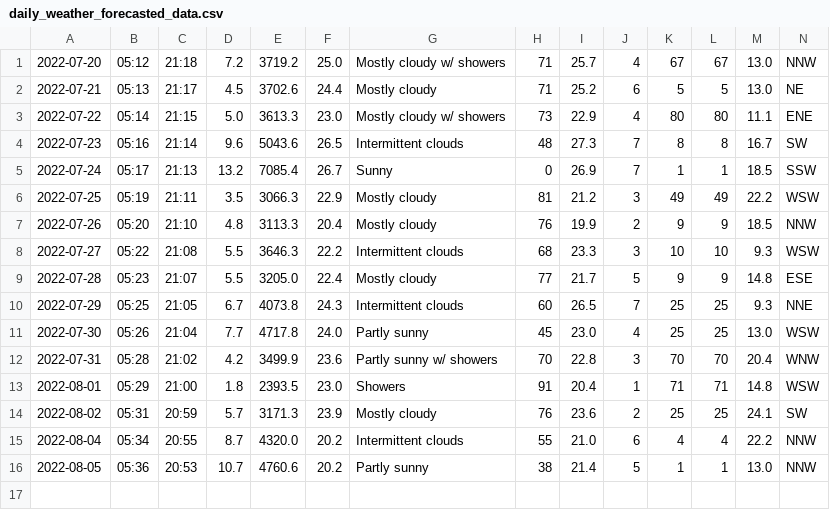
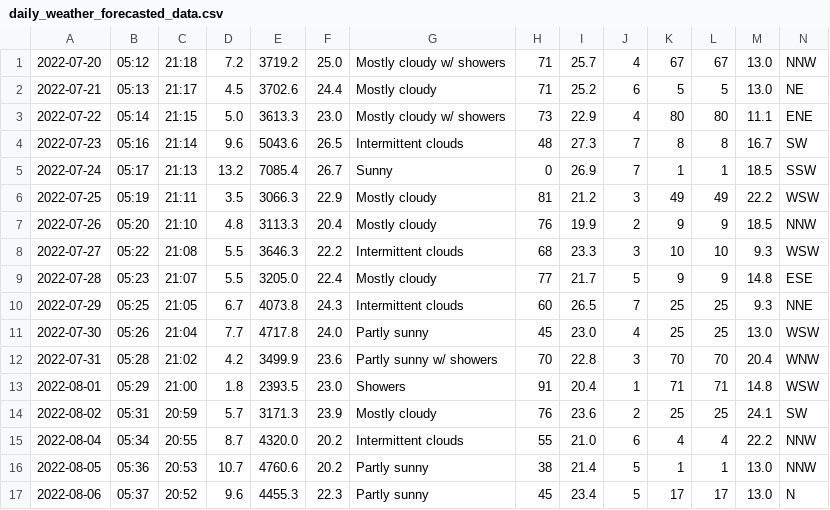
Before and after one commit to Mubeen31/solar-power-and-weather-data, a CSV file: daily_weather_forecasted_data.csv, drawn as a sheet.

```diff
--- a/daily_weather_forecasted_data.csv
+++ b/daily_weather_forecasted_data.csv
@@ -16 +16,2 @@
 2022-08-05,05:36,20:53,10.7,4760.6,20.2,Partly sunny,38,21.4,5,1,1,13.0,NNW
+2022-08-06,05:37,20:52,9.6,4455.3,22.3,Partly sunny,45,23.4,5,17,17,13.0,N
```
Also changed, not shown: hourly_weather_forecasted_data.csv.
